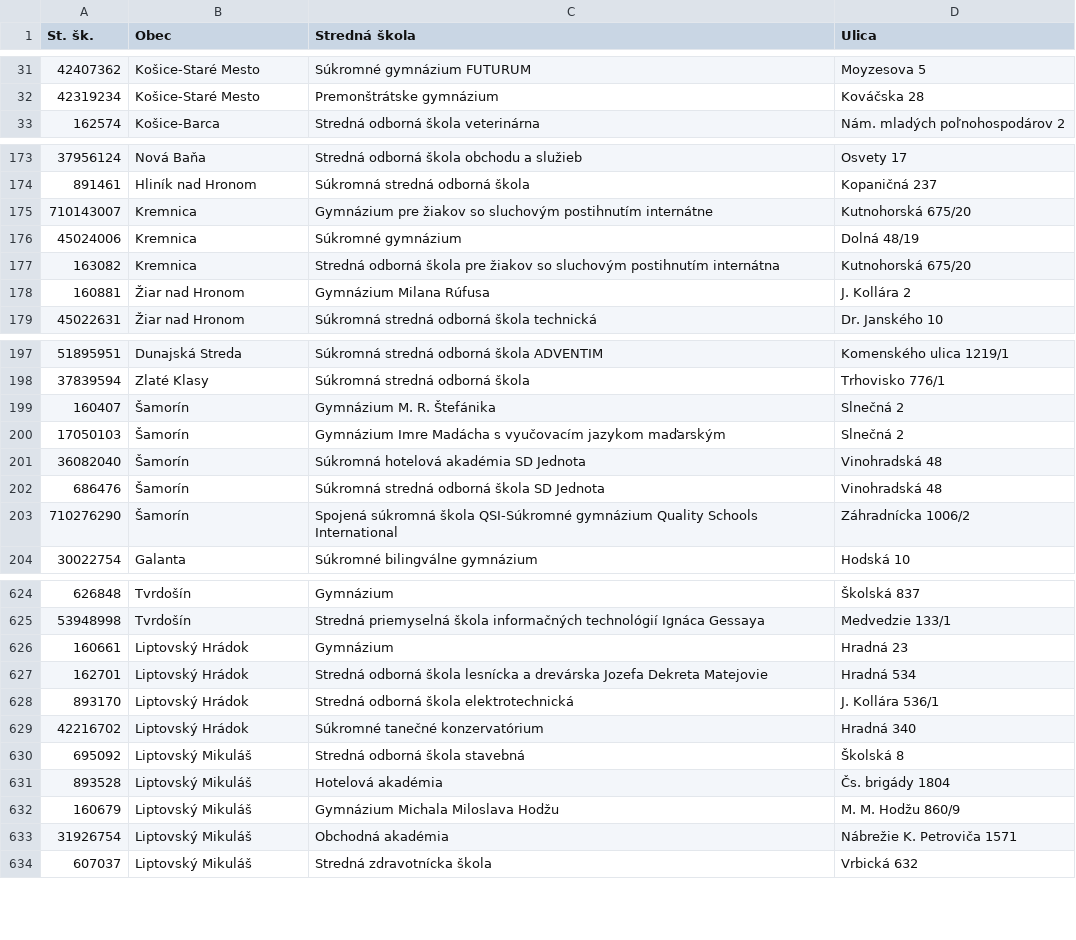
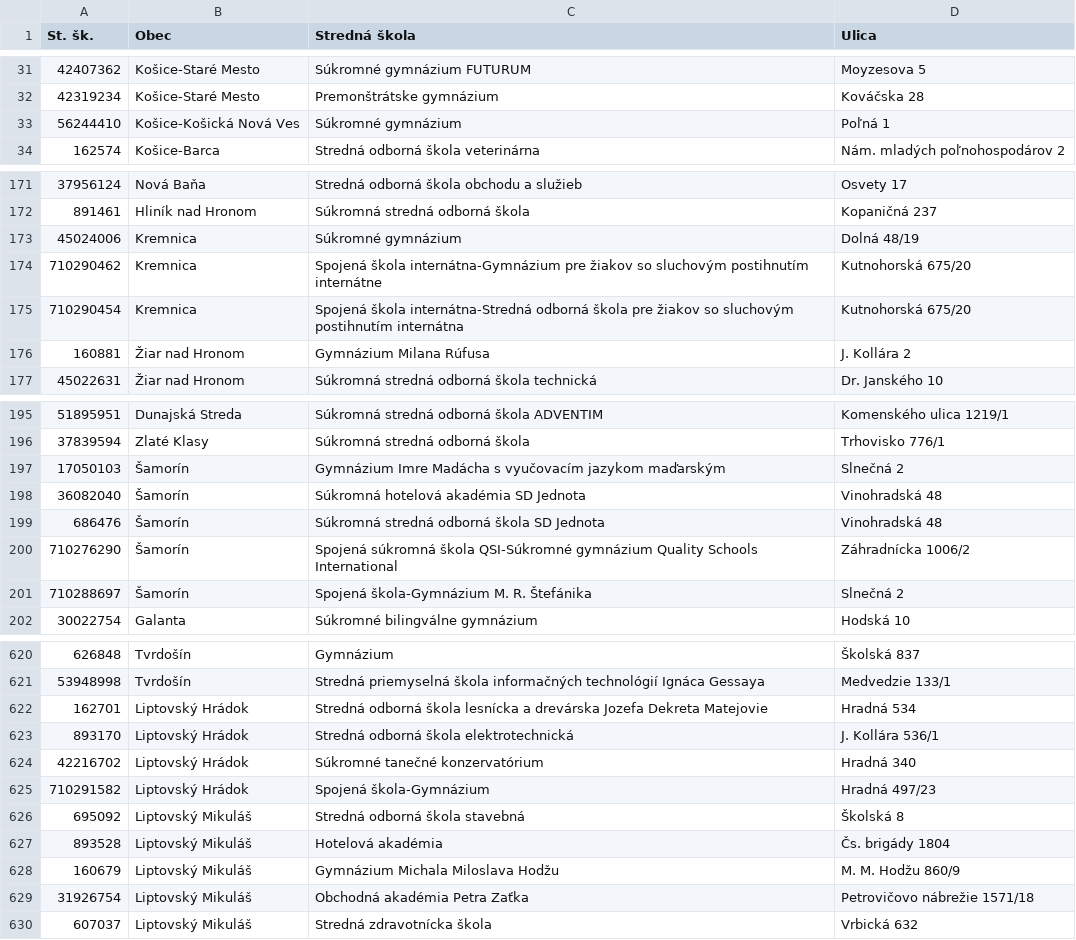
Before and after one commit to fmfi-svt/eprihlaska, a CSV file: eprihlaska/data/skoly.csv, drawn as a sheet; only a part is shown, gaps mark what is left out; the diff covers the shown part only.

```diff
--- a/eprihlaska/data/skoly.csv
+++ b/eprihlaska/data/skoly.csv
@@ -32,2 +32,3 @@ St. šk.,Obec,Stredná škola,Ulica
 42319234,Košice-Staré Mesto,Premonštrátske gymnázium,Kováčska 28
+56244410,Košice-Košická Nová Ves,Súkromné gymnázium,Poľná 1
 162574,Košice-Barca,Stredná odborná škola veterinárna,Nám. mladých poľnohospodárov 2
@@ -174,5 +172,5 @@ St. šk.,Obec,Stredná škola,Ulica
 891461,Hliník nad Hronom,Súkromná stredná odborná škola,Kopaničná 237
-710143007,Kremnica,Gymnázium pre žiakov so sluchovým postihnutím internátne,Kutnohorská 675/20
 45024006,Kremnica,Súkromné gymnázium,Dolná 48/19
-163082,Kremnica,Stredná odborná škola pre žiakov so sluchovým postihnutím internátna,Kutnohorská 675/20
+710290462,Kremnica,Spojená škola internátna-Gymnázium pre žiakov so sluchovým postihnutím internátne,Kutnohorská 675/20
+710290454,Kremnica,Spojená škola internátna-Stredná odborná škola pre žiakov so sluchovým postihnutím internátna,Kutnohorská 675/20
 160881,Žiar nad Hronom,Gymnázium Milana Rúfusa,J. Kollára 2
@@ -198,3 +196,2 @@ St. šk.,Obec,Stredná škola,Ulica
 37839594,Zlaté Klasy,Súkromná stredná odborná škola,Trhovisko 776/1
-160407,Šamorín,Gymnázium M. R. Štefánika,Slnečná 2
 17050103,Šamorín,Gymnázium Imre Madácha s vyučovacím jazykom maďarským,Slnečná 2
@@ -203,2 +200,3 @@ St. šk.,Obec,Stredná škola,Ulica
 710276290,Šamorín,Spojená súkromná škola QSI-Súkromné gymnázium Quality Schools International,Záhradnícka 1006/2
+710288697,Šamorín,Spojená škola-Gymnázium M. R. Štefánika,Slnečná 2
 30022754,Galanta,Súkromné bilingválne gymnázium,Hodská 10
@@ -625,3 +621,2 @@ St. šk.,Obec,Stredná škola,Ulica
 53948998,Tvrdošín,Stredná priemyselná škola informačných technológií Ignáca Gessaya,Medvedzie 133/1
-160661,Liptovský Hrádok,Gymnázium,Hradná 23
 162701,Liptovský Hrádok,Stredná odborná škola lesnícka a drevárska Jozefa Dekreta Matejovie,Hradná 534
@@ -629,2 +624,3 @@ St. šk.,Obec,Stredná škola,Ulica
 42216702,Liptovský Hrádok,Súkromné tanečné konzervatórium,Hradná 340
+710291582,Liptovský Hrádok,Spojená škola-Gymnázium,Hradná 497/23
 695092,Liptovský Mikuláš,Stredná odborná škola stavebná,Školská 8
@@ -632,3 +628,3 @@ St. šk.,Obec,Stredná škola,Ulica
 160679,Liptovský Mikuláš,Gymnázium Michala Miloslava Hodžu,M. M. Hodžu 860/9
-31926754,Liptovský Mikuláš,Obchodná akadémia,Nábrežie K. Petroviča 1571
+31926754,Liptovský Mikuláš,Obchodná akadémia Petra Zaťka,Petrovičovo nábrežie 1571/18
 607037,Liptovský Mikuláš,Stredná zdravotnícka škola,Vrbická 632
```
Also changed, not shown: 10 added rows, 14 removed rows and 12 edited cells elsewhere in this file, eprihlaska/data/odbory.csv, eprihlaska/data/ss-odbor-map.csv, 1 other file.
